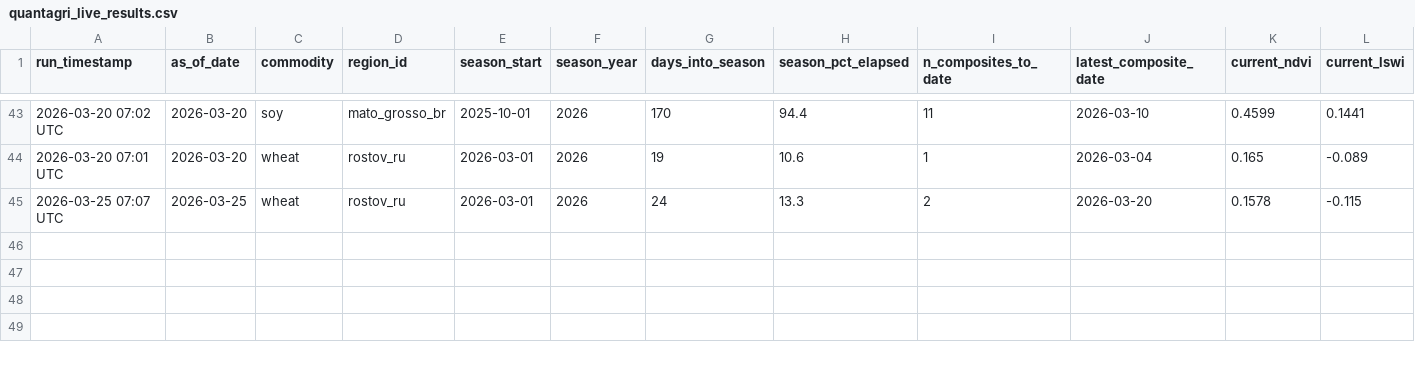
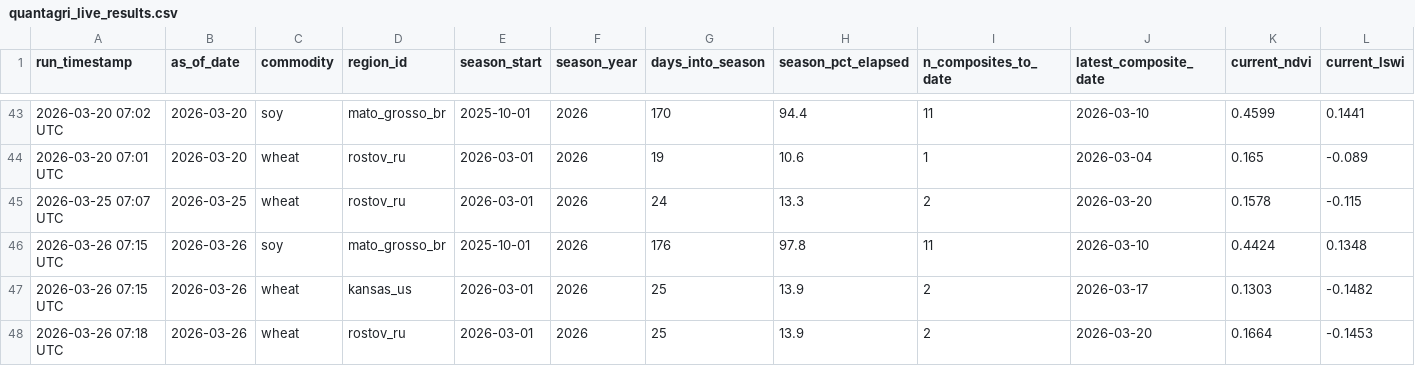
Before and after one commit to rmkenv/quantag, a CSV file: quantagri_live/quantagri_live_results.csv, drawn as a sheet; only a part is shown, gaps mark what is left out; rows hold the shown columns only; the diff names each change by its address in the sheet, - before the commit and + after, or states it on an @@ line.

```diff
--- a/quantagri_live/quantagri_live_results.csv
+++ b/quantagri_live/quantagri_live_results.csv
+row 46: 2026-03-26 07:15 UTC | 2026-03-26 | soy | mato_grosso_br | 2025-10-01 | 2026 | 176 | 97.8 | 11 | 2026-03-10 | 0.4424 | 0.1348
+row 47: 2026-03-26 07:15 UTC | 2026-03-26 | wheat | kansas_us | 2026-03-01 | 2026 | 25 | 13.9 | 2 | 2026-03-17 | 0.1303 | -0.1482
+row 48: 2026-03-26 07:18 UTC | 2026-03-26 | wheat | rostov_ru | 2026-03-01 | 2026 | 25 | 13.9 | 2 | 2026-03-20 | 0.1664 | -0.1453
```
Also changed, not shown: quantagri_live/quantagri_live_alerts.csv, quantagri_live/quantagri_signal_scorecard.csv.
